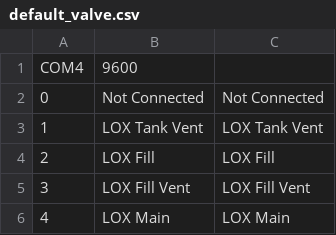
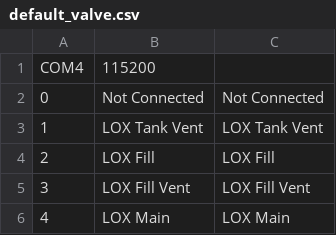
Before and after one commit to wisconsinspaceprogram/2025-half-badger-test-stand, a CSV file: V4 - Full App Setup/app/save_files/defaults/default_valve.csv, drawn as a sheet; only a part is shown.

```diff
--- a/V4 - Full App Setup/app/save_files/defaults/default_valve.csv
+++ b/V4 - Full App Setup/app/save_files/defaults/default_valve.csv
@@ -1,2 +1,2 @@
-COM4,9600
+COM4,115200
 0,Not Connected,Not Connected
```
Also changed, not shown: 3 other files.
